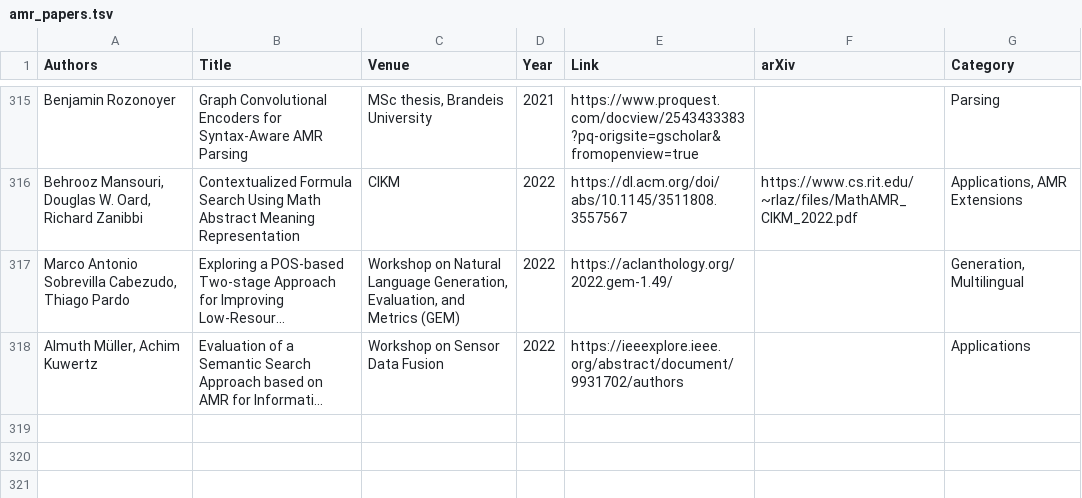
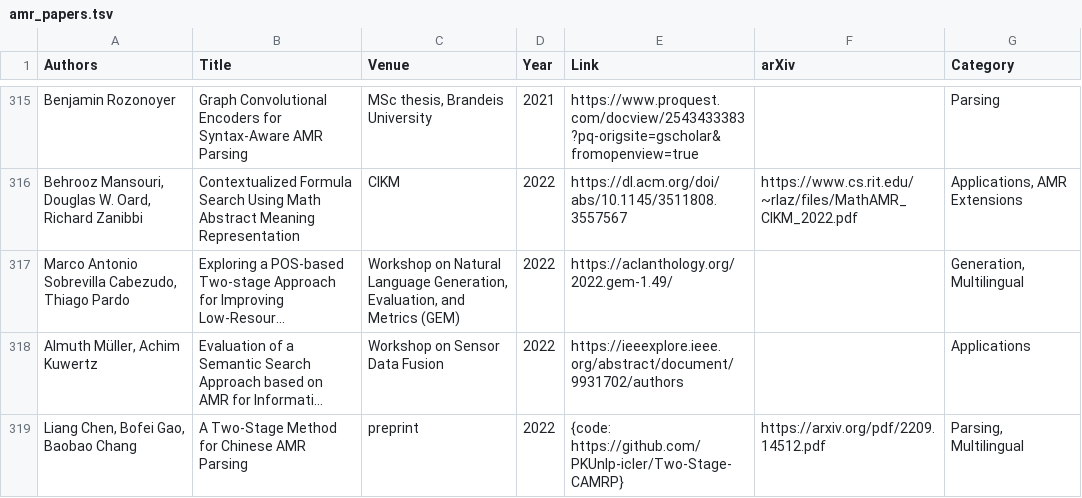
Before and after one commit to nert-nlp/AMR-Bibliography, a TSV file: data/amr_papers.tsv, drawn as a sheet; only a part is shown, gaps mark what is left out; long unchanged cells end in …; the diff names each change by its address in the sheet, - before the commit and + after, or states it on an @@ line.

Commit message:
Update amr_papers.tsv

```diff
--- a/data/amr_papers.tsv
+++ b/data/amr_papers.tsv
+row 319: Liang Chen, Bofei Gao, Baobao Chang | A Two-Stage Method for Chinese AMR Parsing | preprint | 2022 | {code: https://github.com/PKUnlp-icler/Two-Stage-CAMRP} | https://arxiv.org/pdf/2209.14512.pdf | Parsing, Multilingual
```
